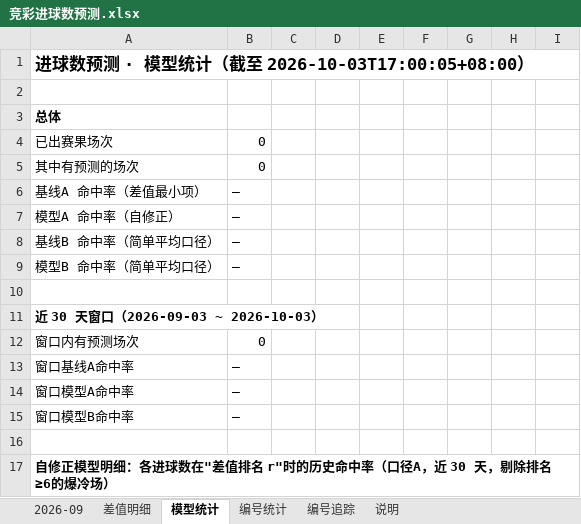
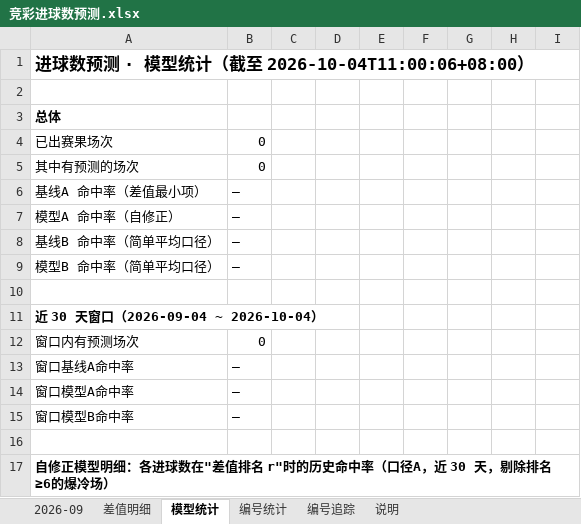
Before and after one commit to chuangyuyu/jingcai, an Excel workbook: docs/excel/竞彩进球数预测.xlsx, sheet 模型统计, drawn as a sheet; only a part is shown; values as stored, in another font and other column widths than the file's, no borders; the diff names each change by its address in the sheet, - before the commit and + after, or states it on an @@ line.

Commit message:
data: 编号警戒 1 项；Excel 更新

```diff
--- a/docs/excel/竞彩进球数预测.xlsx (sheet 模型统计)
+++ b/docs/excel/竞彩进球数预测.xlsx (sheet 模型统计)
-A1: 进球数预测 · 模型统计（截至 2026-10-03T17:00:05+08:00）
+A1: 进球数预测 · 模型统计（截至 2026-10-04T11:00:06+08:00）
-A11: 近 30 天窗口（2026-09-03 ~ 2026-10-03）
+A11: 近 30 天窗口（2026-09-04 ~ 2026-10-04）
```
Also changed, not shown: 1 other file.
